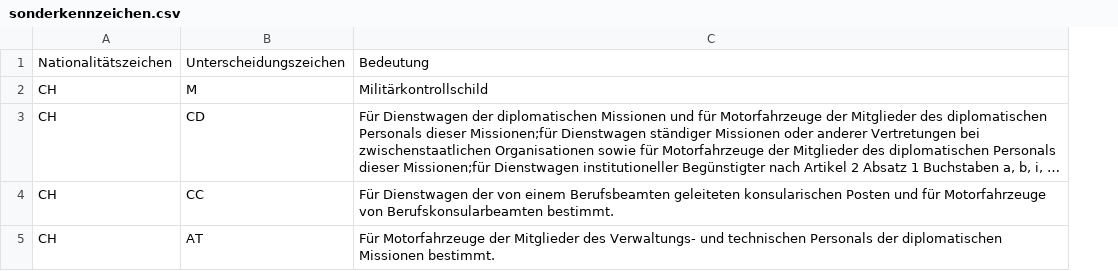
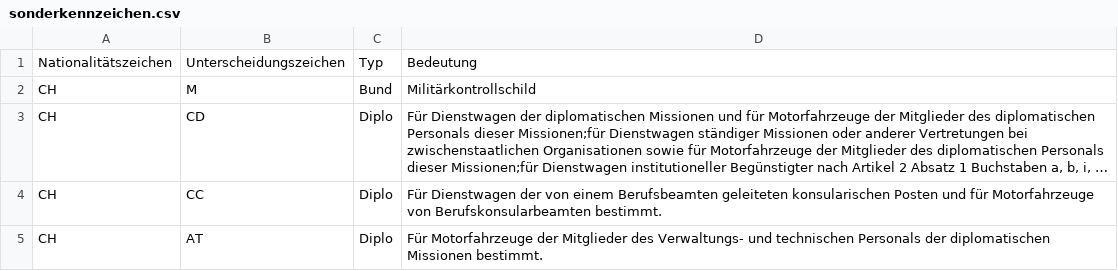
Before and after one commit to openpotato/kfz-kennzeichen, a CSV file: src/ch/sonderkennzeichen.csv, drawn as a sheet; long unchanged cells end in …; the diff names each change by its address in the sheet, - before the commit and + after, or states it on an @@ line.

Commit message:
Added type column to Swiss kfz sonderkennzeichen

```diff
--- a/src/ch/sonderkennzeichen.csv
+++ b/src/ch/sonderkennzeichen.csv
+column C, rows 1-5: Typ | Bund | Diplo | Diplo | Diplo
```
